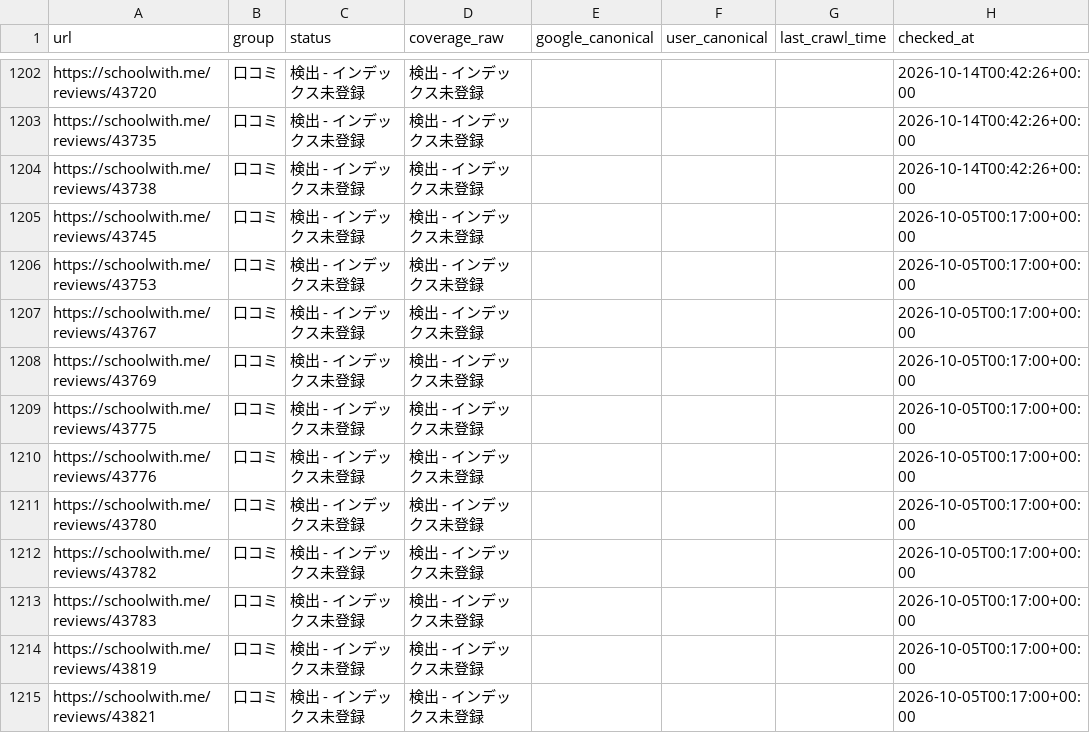
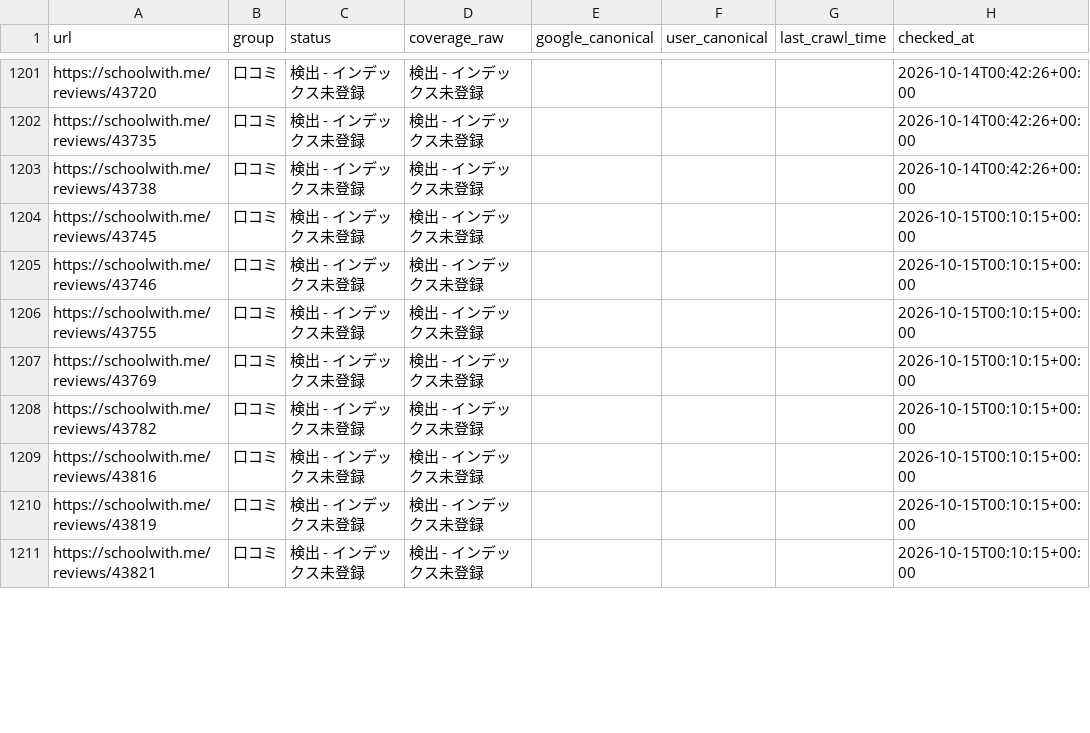
Before and after one commit to riku0704/sw-noindex-tracking, a CSV file: docs/index-status/problems.csv, drawn as a sheet; only a part is shown, gaps mark what is left out; the diff covers the shown part only.

```diff
--- a/docs/index-status/problems.csv
+++ b/docs/index-status/problems.csv
@@ -1204,12 +1203,9 @@ https://schoolwith.me/reviews/43735,口コミ,検出 - インデックス未登
 https://schoolwith.me/reviews/43738,口コミ,検出 - インデックス未登録,検出 - インデックス未登録,,,,2026-10-14T00:42:26+00:00
-https://schoolwith.me/reviews/43745,口コミ,検出 - インデックス未登録,検出 - インデックス未登録,,,,2026-10-05T00:17:00+00:00
-https://schoolwith.me/reviews/43753,口コミ,検出 - インデックス未登録,検出 - インデックス未登録,,,,2026-10-05T00:17:00+00:00
-https://schoolwith.me/reviews/43767,口コミ,検出 - インデックス未登録,検出 - インデックス未登録,,,,2026-10-05T00:17:00+00:00
-https://schoolwith.me/reviews/43769,口コミ,検出 - インデックス未登録,検出 - インデックス未登録,,,,2026-10-05T00:17:00+00:00
-https://schoolwith.me/reviews/43775,口コミ,検出 - インデックス未登録,検出 - インデックス未登録,,,,2026-10-05T00:17:00+00:00
-https://schoolwith.me/reviews/43776,口コミ,検出 - インデックス未登録,検出 - インデックス未登録,,,,2026-10-05T00:17:00+00:00
-https://schoolwith.me/reviews/43780,口コミ,検出 - インデックス未登録,検出 - インデックス未登録,,,,2026-10-05T00:17:00+00:00
-https://schoolwith.me/reviews/43782,口コミ,検出 - インデックス未登録,検出 - インデックス未登録,,,,2026-10-05T00:17:00+00:00
-https://schoolwith.me/reviews/43783,口コミ,検出 - インデックス未登録,検出 - インデックス未登録,,,,2026-10-05T00:17:00+00:00
-https://schoolwith.me/reviews/43819,口コミ,検出 - インデックス未登録,検出 - インデックス未登録,,,,2026-10-05T00:17:00+00:00
-https://schoolwith.me/reviews/43821,口コミ,検出 - インデックス未登録,検出 - インデックス未登録,,,,2026-10-05T00:17:00+00:00
+https://schoolwith.me/reviews/43745,口コミ,検出 - インデックス未登録,検出 - インデックス未登録,,,,2026-10-15T00:10:15+00:00
+https://schoolwith.me/reviews/43746,口コミ,検出 - インデックス未登録,検出 - インデックス未登録,,,,2026-10-15T00:10:15+00:00
+https://schoolwith.me/reviews/43755,口コミ,検出 - インデックス未登録,検出 - インデックス未登録,,,,2026-10-15T00:10:15+00:00
+https://schoolwith.me/reviews/43769,口コミ,検出 - インデックス未登録,検出 - インデックス未登録,,,,2026-10-15T00:10:15+00:00
+https://schoolwith.me/reviews/43782,口コミ,検出 - インデックス未登録,検出 - インデックス未登録,,,,2026-10-15T00:10:15+00:00
+https://schoolwith.me/reviews/43816,口コミ,検出 - インデックス未登録,検出 - インデックス未登録,,,,2026-10-15T00:10:15+00:00
+https://schoolwith.me/reviews/43819,口コミ,検出 - インデックス未登録,検出 - インデックス未登録,,,,2026-10-15T00:10:15+00:00
+https://schoolwith.me/reviews/43821,口コミ,検出 - インデックス未登録,検出 - インデックス未登録,,,,2026-10-15T00:10:15+00:00
```
Also changed, not shown: 2 added rows, 4 removed rows and 7 edited cells elsewhere in this file, index_status/daily.csv, index_status/urls.csv, 5 other files.
